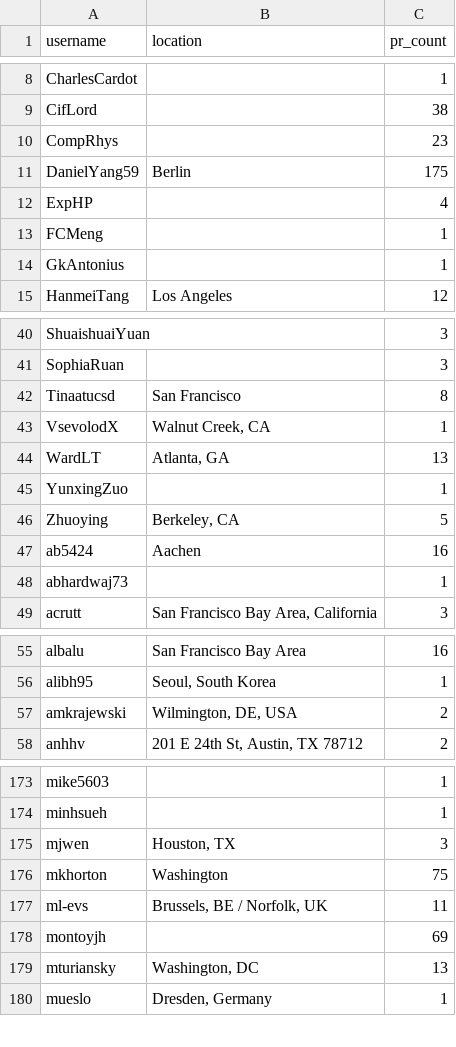
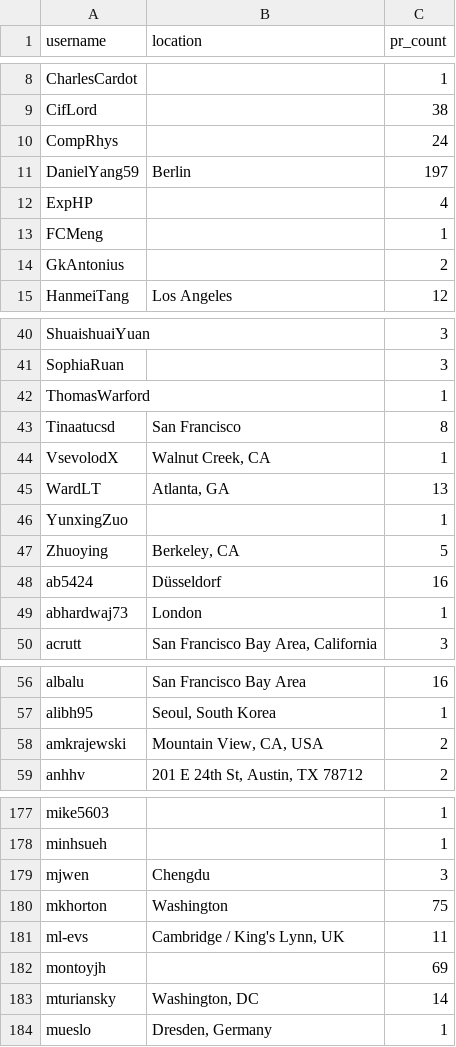
Before and after one commit to janosh/pymatgen-2-paper, a CSV file: fig_scripts/pr_contributors_worldmap/pr_info.csv, drawn as a sheet; only a part is shown, gaps mark what is left out; the diff covers the shown part only.

```diff
--- a/fig_scripts/pr_contributors_worldmap/pr_info.csv
+++ b/fig_scripts/pr_contributors_worldmap/pr_info.csv
@@ -9,7 +9,7 @@ CharlesCardot,,1
 CifLord,,38
-CompRhys,,23
-DanielYang59,Berlin,175
+CompRhys,,24
+DanielYang59,Berlin,197
 ExpHP,,4
 FCMeng,,1
-GkAntonius,,1
+GkAntonius,,2
 HanmeiTang,Los Angeles,12
@@ -41,2 +41,3 @@ ShuaishuaiYuan,,3
 SophiaRuan,,3
+ThomasWarford,,1
 Tinaatucsd,San Francisco,8
@@ -46,4 +47,4 @@ YunxingZuo,,1
 Zhuoying,"Berkeley, CA",5
-ab5424,Aachen,16
-abhardwaj73,,1
+ab5424,Düsseldorf,16
+abhardwaj73,London,1
 acrutt,"San Francisco Bay Area, California",3
@@ -56,3 +57,3 @@ albalu,San Francisco Bay Area,16
 alibh95,"Seoul, South Korea",1
-amkrajewski,"Wilmington, DE, USA",2
+amkrajewski,"Mountain View, CA, USA",2
 anhhv,"201 E 24th St, Austin, TX 78712",2
@@ -174,7 +178,7 @@ mike5603,,1
 minhsueh,,1
-mjwen,"Houston, TX",3
+mjwen,Chengdu,3
 mkhorton,Washington,75
-ml-evs,"Brussels, BE / Norfolk, UK",11
+ml-evs,"Cambridge / King's Lynn, UK",11
 montoyjh,,69
-mturiansky,"Washington, DC",13
+mturiansky,"Washington, DC",14
 mueslo,"Dresden, Germany",1
```
Also changed, not shown: 3 added rows and 17 edited cells elsewhere in this file, fig_scripts/per_package_commit_heatmap/_monthly_commits_per_package.csv, 19 other files.
